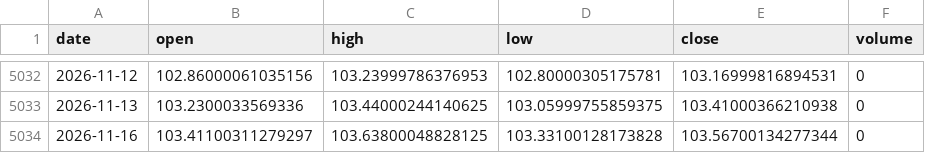
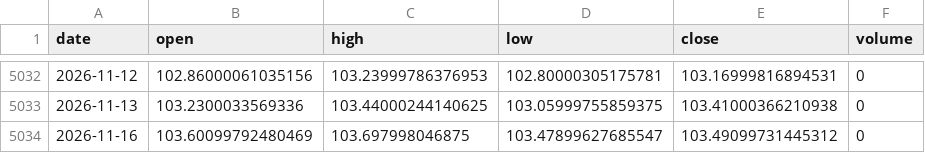
Before and after one commit to chenzhi123/market-trend-dashboard, a CSV file: data/cache/px_DX-Y_NYB.csv, drawn as a sheet; only a part is shown, gaps mark what is left out.

```diff
--- a/data/cache/px_DX-Y_NYB.csv
+++ b/data/cache/px_DX-Y_NYB.csv
@@ -5033,2 +5033,2 @@ date,open,high,low,close,volume
 2026-11-13,103.2300033569336,103.44000244140625,103.05999755859375,103.41000366210938,0
-2026-11-16,103.41100311279297,103.63800048828125,103.33100128173828,103.56700134277344,0
+2026-11-16,103.60099792480469,103.697998046875,103.47899627685547,103.49099731445312,0
```
Also changed, not shown: data/cache/bond_rates.csv, data/cache/cboe_pcr.csv, 16 other files.
